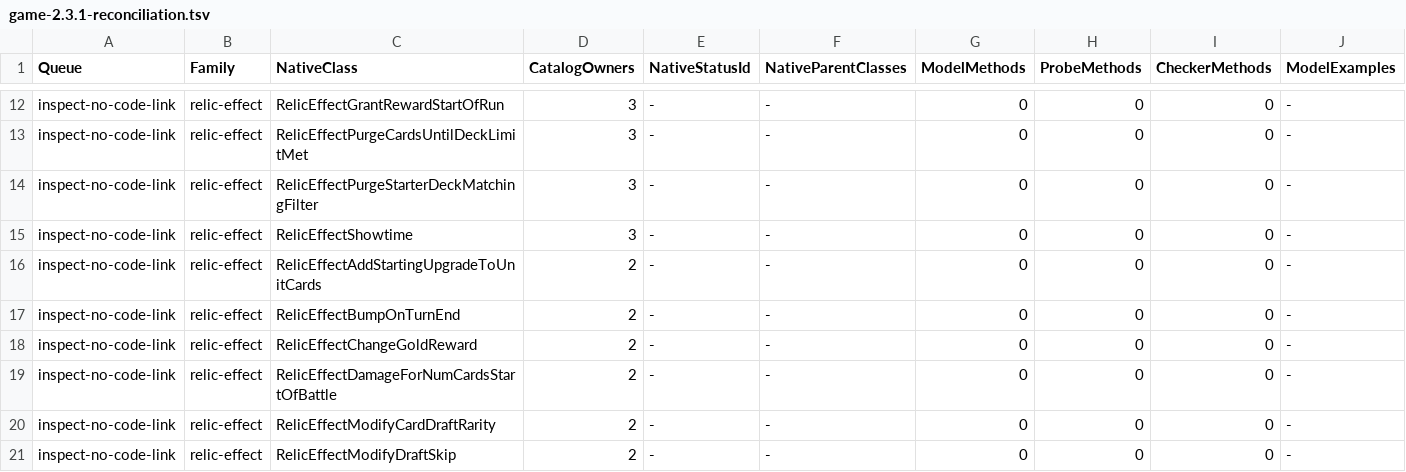
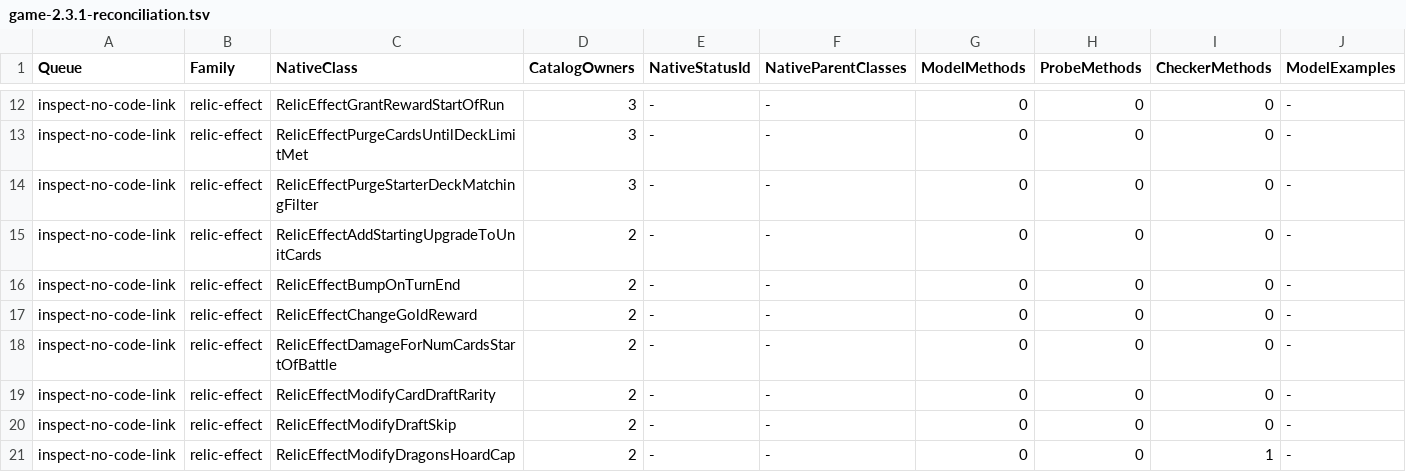
Before and after one commit to netcan/monster-train2-solver, a TSV file: docs/inventory/game-2.3.1-reconciliation.tsv, drawn as a sheet; only a part is shown, gaps mark what is left out; the shorter side is filled out with more unchanged rows; removed rows and columns are numbered as before the commit, all else as after; rows hold the shown columns only; the diff covers the shown part only; the diff names each change by its address in the sheet, - before the commit and + after, or states it on an @@ line.

Commit message:
Project native Showtime rooms and verify each soul tier

```diff
--- a/docs/inventory/game-2.3.1-reconciliation.tsv
+++ b/docs/inventory/game-2.3.1-reconciliation.tsv
-row 15: inspect-no-code-link | relic-effect | RelicEffectShowtime | 3 | - | - | 0 | 0 | 0 | -
```
Also changed, not shown: 1 added row and 8 edited cells elsewhere in this file, 25 other files.
